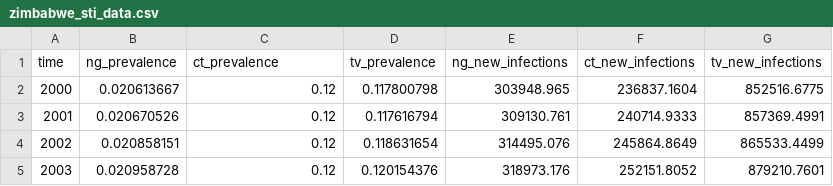
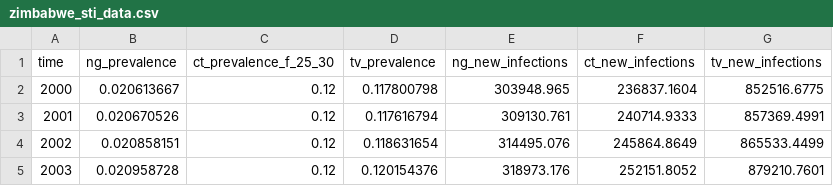
Before and after one commit to starsimhub/stisim_vddx_zim, a CSV file: data/zimbabwe_sti_data.csv, drawn as a sheet; only a part is shown.

```diff
--- a/data/zimbabwe_sti_data.csv
+++ b/data/zimbabwe_sti_data.csv
@@ -1,2 +1,2 @@
-time,ng_prevalence,ct_prevalence,tv_prevalence,ng_new_infections,ct_new_infections,tv_new_infections
+time,ng_prevalence,ct_prevalence_f_25_30,tv_prevalence,ng_new_infections,ct_new_infections,tv_new_infections
 2000,0.020613667,0.12,0.117800798,303948.965,236837.1604,852516.6775
```
Also changed, not shown: 1 other file.
